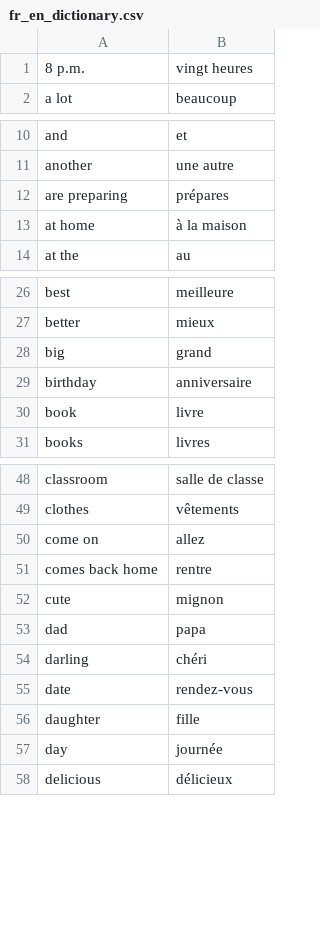
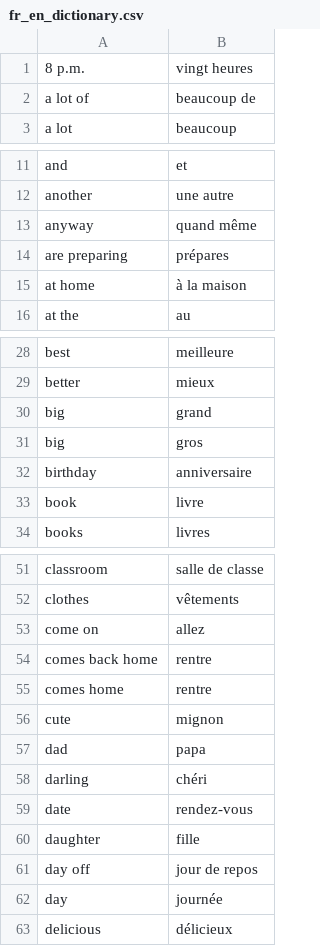
Before and after one commit to davidknapik/MatchingPairs, a CSV file: fr_en_dictionary.csv, drawn as a sheet; only a part is shown, gaps mark what is left out; the diff covers the shown part only; the diff names each change by its address in the sheet, - before the commit and + after, or states it on an @@ line.

Commit message:
added translations

```diff
--- a/fr_en_dictionary.csv
+++ b/fr_en_dictionary.csv
+row 2: a lot of | beaucoup de
+row 13: anyway | quand même
+row 31: big | gros
+row 55: comes home | rentre
+row 61: day off | jour de repos
```
Also changed, not shown: 12 added rows elsewhere in this file.
